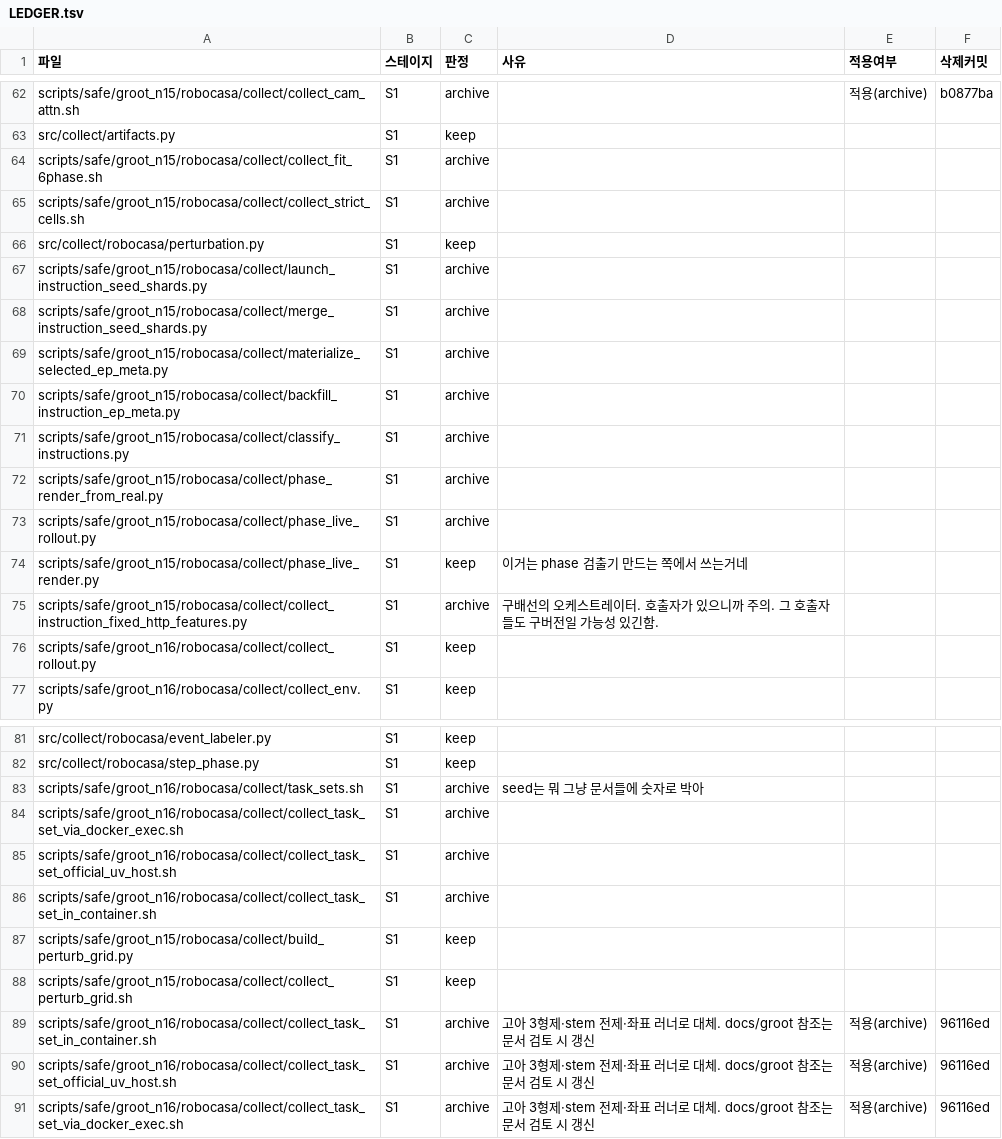
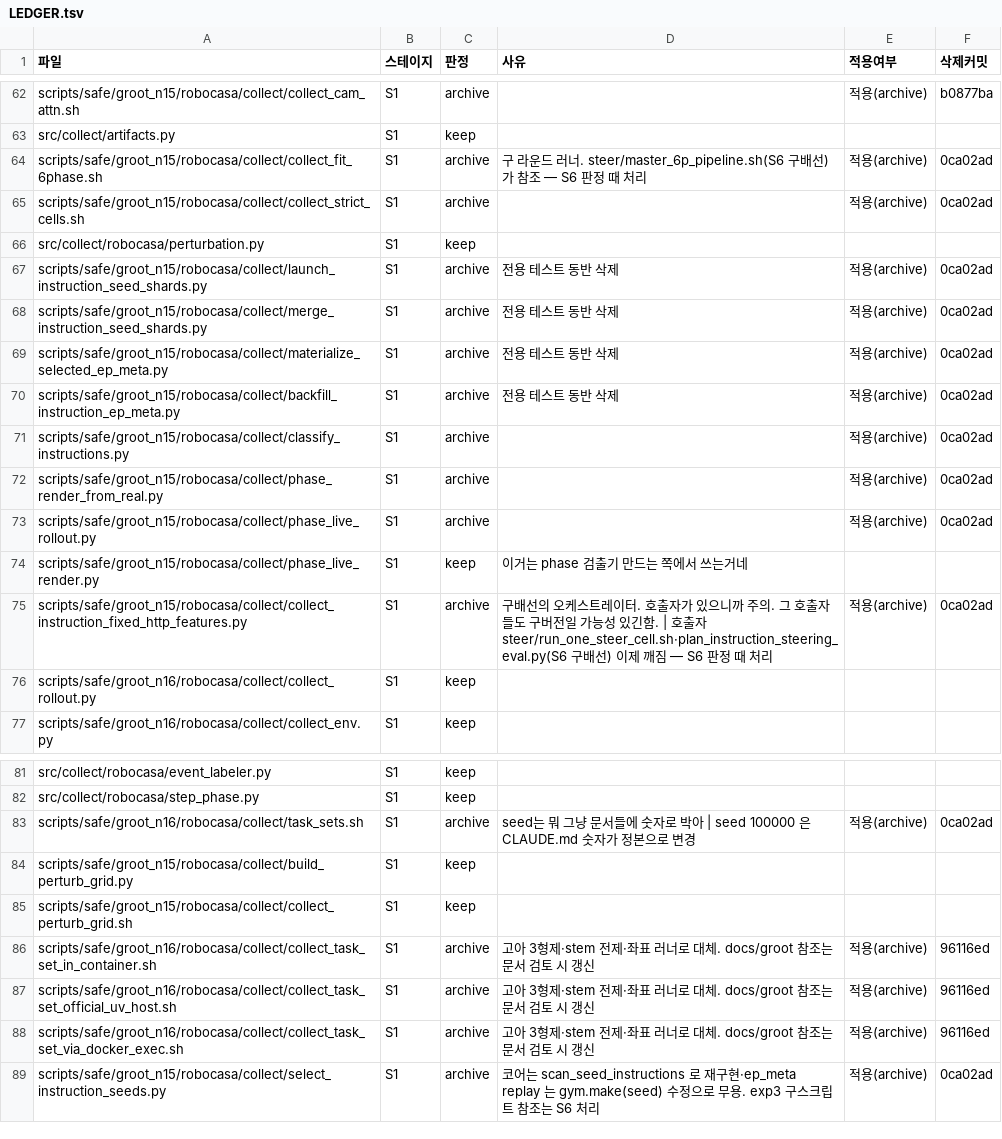
Before and after one commit to hanyangtae/temporal_vla, a TSV file: docs/review/LEDGER.tsv, drawn as a sheet; only a part is shown, gaps mark what is left out.

```diff
--- a/docs/review/LEDGER.tsv
+++ b/docs/review/LEDGER.tsv
@@ -63,14 +63,14 @@ scripts/safe/groot_n15/robocasa/collect/collect_cam_attn.sh	S1	archive		적용(a
 src/collect/artifacts.py	S1	keep			
-scripts/safe/groot_n15/robocasa/collect/collect_fit_6phase.sh	S1	archive			
-scripts/safe/groot_n15/robocasa/collect/collect_strict_cells.sh	S1	archive			
+scripts/safe/groot_n15/robocasa/collect/collect_fit_6phase.sh	S1	archive	구 라운드 러너. steer/master_6p_pipeline.sh(S6 구배선)가 참조 — S6 판정 때 처리	적용(archive)	0ca02ad
+scripts/safe/groot_n15/robocasa/collect/collect_strict_cells.sh	S1	archive		적용(archive)	0ca02ad
 src/collect/robocasa/perturbation.py	S1	keep			
-scripts/safe/groot_n15/robocasa/collect/launch_instruction_seed_shards.py	S1	archive			
-scripts/safe/groot_n15/robocasa/collect/merge_instruction_seed_shards.py	S1	archive			
-scripts/safe/groot_n15/robocasa/collect/materialize_selected_ep_meta.py	S1	archive			
-scripts/safe/groot_n15/robocasa/collect/backfill_instruction_ep_meta.py	S1	archive			
-scripts/safe/groot_n15/robocasa/collect/classify_instructions.py	S1	archive			
-scripts/safe/groot_n15/robocasa/collect/phase_render_from_real.py	S1	archive			
-scripts/safe/groot_n15/robocasa/collect/phase_live_rollout.py	S1	archive			
+scripts/safe/groot_n15/robocasa/collect/launch_instruction_seed_shards.py	S1	archive	전용 테스트 동반 삭제	적용(archive)	0ca02ad
+scripts/safe/groot_n15/robocasa/collect/merge_instruction_seed_shards.py	S1	archive	전용 테스트 동반 삭제	적용(archive)	0ca02ad
+scripts/safe/groot_n15/robocasa/collect/materialize_selected_ep_meta.py	S1	archive	전용 테스트 동반 삭제	적용(archive)	0ca02ad
+scripts/safe/groot_n15/robocasa/collect/backfill_instruction_ep_meta.py	S1	archive	전용 테스트 동반 삭제	적용(archive)	0ca02ad
+scripts/safe/groot_n15/robocasa/collect/classify_instructions.py	S1	archive		적용(archive)	0ca02ad
+scripts/safe/groot_n15/robocasa/collect/phase_render_from_real.py	S1	archive		적용(archive)	0ca02ad
+scripts/safe/groot_n15/robocasa/collect/phase_live_rollout.py	S1	archive		적용(archive)	0ca02ad
 scripts/safe/groot_n15/robocasa/collect/phase_live_render.py	S1	keep	이거는 phase 검출기 만드는 쪽에서 쓰는거네 		
-scripts/safe/groot_n15/robocasa/collect/collect_instruction_fixed_http_features.py	S1	archive	구배선의 오케스트레이터. 호출자가 있으니까 주의. 그 호출자들도 구버전일 가능성 있긴함.		
+scripts/safe/groot_n15/robocasa/collect/collect_instruction_fixed_http_features.py	S1	archive	구배선의 오케스트레이터. 호출자가 있으니까 주의. 그 호출자들도 구버전일 가능성 있긴함. | 호출자 steer/run_one_steer_cell.sh·plan_instruction_steering_eval.py(S6 구배선) 이제 깨짐 — S6 판정 때 처리	적용(archive)	0ca02ad
 scripts/safe/groot_n16/robocasa/collect/collect_rollout.py	S1	keep			
@@ -82,6 +82,3 @@ src/collect/robocasa/event_labeler.py	S1	keep
 src/collect/robocasa/step_phase.py	S1	keep			
-scripts/safe/groot_n16/robocasa/collect/task_sets.sh	S1	archive	seed는 뭐 그냥 문서들에 숫자로 박아		
-scripts/safe/groot_n16/robocasa/collect/collect_task_set_via_docker_exec.sh	S1	archive			
-scripts/safe/groot_n16/robocasa/collect/collect_task_set_official_uv_host.sh	S1	archive			
-scripts/safe/groot_n16/robocasa/collect/collect_task_set_in_container.sh	S1	archive			
+scripts/safe/groot_n16/robocasa/collect/task_sets.sh	S1	archive	seed는 뭐 그냥 문서들에 숫자로 박아 | seed 100000 은 CLAUDE.md 숫자가 정본으로 변경	적용(archive)	0ca02ad
 scripts/safe/groot_n15/robocasa/collect/build_perturb_grid.py	S1	keep			
@@ -91 +88,2 @@ scripts/safe/groot_n16/robocasa/collect/collect_task_set_official_uv_host.sh	S1
 scripts/safe/groot_n16/robocasa/collect/collect_task_set_via_docker_exec.sh	S1	archive	고아 3형제·stem 전제·좌표 러너로 대체. docs/groot 참조는 문서 검토 시 갱신	적용(archive)	96116ed
+scripts/safe/groot_n15/robocasa/collect/select_instruction_seeds.py	S1	archive	코어는 scan_seed_instructions 로 재구현·ep_meta replay 는 gym.make(seed) 수정으로 무용. exp3 구스크립트 참조는 S6 처리	적용(archive)	0ca02ad
```
Also changed, not shown: 20 other files.
